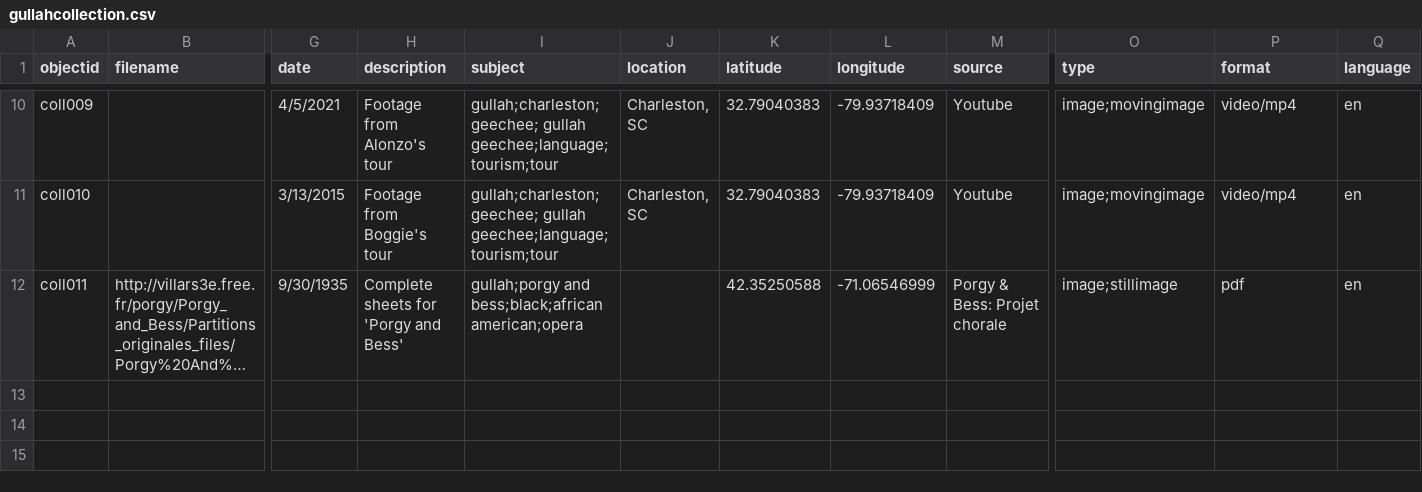
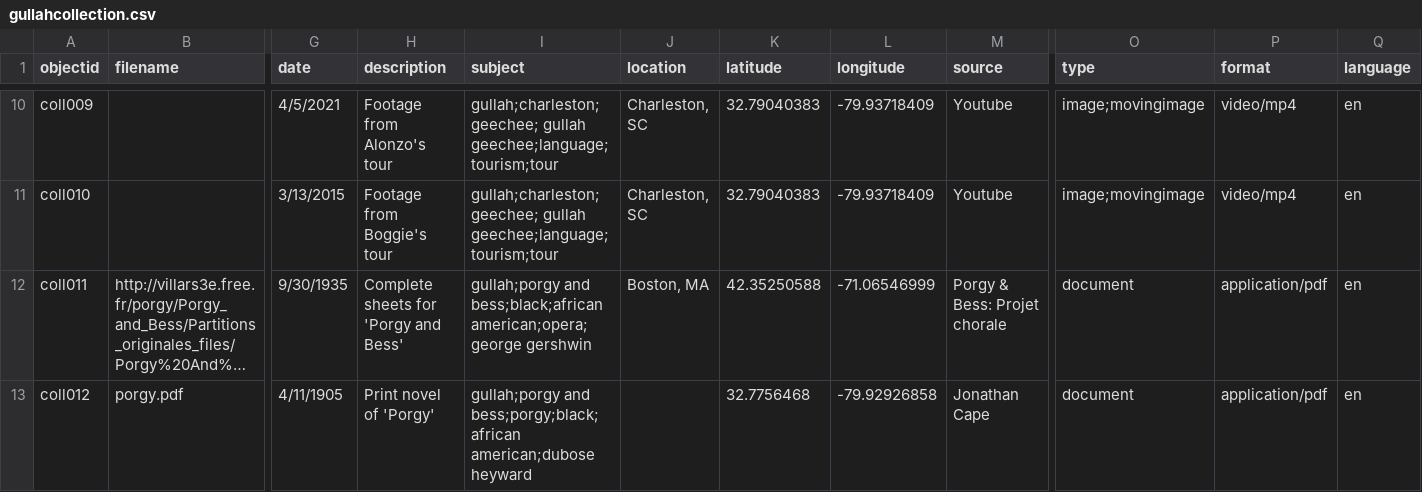
Before and after one commit to spudmc10/gullahcollection, a CSV file: _data/gullahcollection.csv, drawn as a sheet; only a part is shown, gaps mark what is left out; long unchanged cells end in …; rows hold the shown columns only; the diff names each change by its address in the sheet, - before the commit and + after, or states it on an @@ line.

```diff
--- a/_data/gullahcollection.csv
+++ b/_data/gullahcollection.csv
-I12 (subject): …and bess;black;african american;opera
+I12 (subject): …and bess;black;african american;opera;george gershwin
-J12 (location): (empty)
+J12 (location): Boston, MA
-O12 (type): image;stillimage
+O12 (type): document
-P12 (format): pdf
+P12 (format): application/pdf
+row 13: coll012 | porgy.pdf | 4/11/1905 | Print novel of 'Porgy' | gullah;porgy and bess;porgy;black;african american;dubose heyward |  | 32.7756468 | -79.92926858 | Jonathan Cape | document | application/pdf | en
```
Also changed, not shown: 6 other files.
